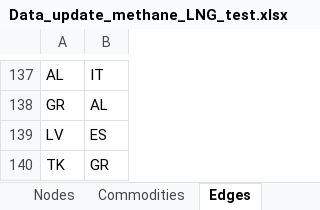
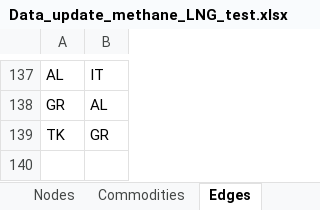
Before and after one commit to CSEI-EU/gas_infrastructure_model, an Excel workbook: 01_data/01_input_data/02_processed/Data_update_methane_LNG_test.xlsx, sheet Edges, drawn as a sheet; only a part is shown, gaps mark what is left out; values as stored, in another font and other column widths than the file's, no borders; the diff names each change by its address in the sheet, - before the commit and + after, or states it on an @@ line.

```diff
--- a/01_data/01_input_data/02_processed/Data_update_methane_LNG_test.xlsx (sheet Edges)
+++ b/01_data/01_input_data/02_processed/Data_update_methane_LNG_test.xlsx (sheet Edges)
-row 139: LV | ES
```
Also changed, not shown: sheet Parameters, 1 other file.
